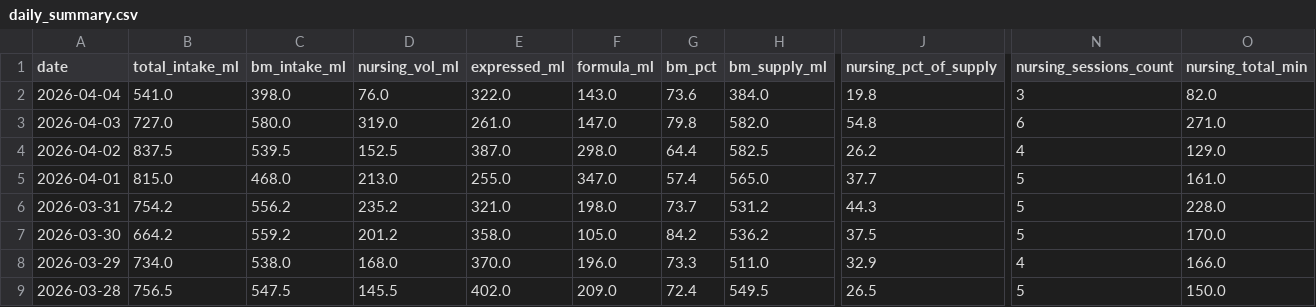
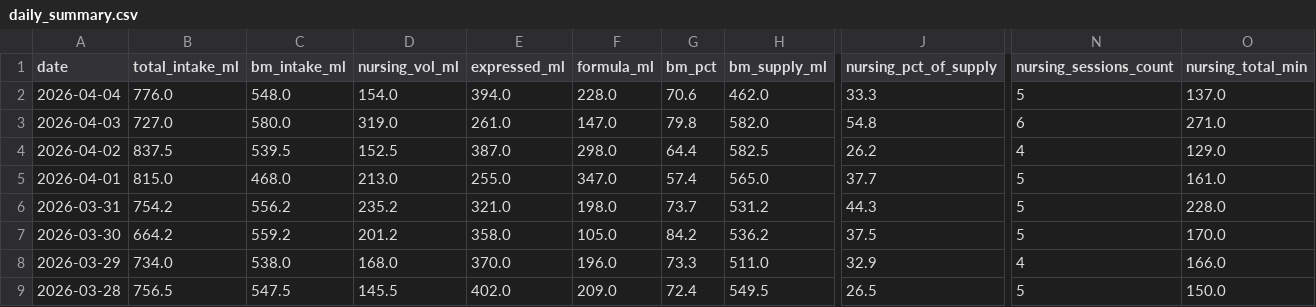
Before and after one commit to jaggiechu/breast-friend, a CSV file: daily_summary.csv, drawn as a sheet; only a part is shown, gaps mark what is left out; the diff covers the shown part only; the diff names each change by its address in the sheet, - before the commit and + after, or states it on an @@ line.

```diff
--- a/daily_summary.csv
+++ b/daily_summary.csv
-B2 (total_intake_ml): 541.0
+B2 (total_intake_ml): 776.0
-C2 (bm_intake_ml): 398.0
+C2 (bm_intake_ml): 548.0
-D2 (nursing_vol_ml): 76.0
+D2 (nursing_vol_ml): 154.0
-E2 (expressed_ml): 322.0
+E2 (expressed_ml): 394.0
-F2 (formula_ml): 143.0
+F2 (formula_ml): 228.0
-G2 (bm_pct): 73.6
+G2 (bm_pct): 70.6
-H2 (bm_supply_ml): 384.0
+H2 (bm_supply_ml): 462.0
-J2 (nursing_pct_of_supply): 19.8
+J2 (nursing_pct_of_supply): 33.3
-N2 (nursing_sessions_count): 3
+N2 (nursing_sessions_count): 5
-O2 (nursing_total_min): 82.0
+O2 (nursing_total_min): 137.0
```
Also changed, not shown: 3 edited cells elsewhere in this file, session_detail.csv, 1 other file.
